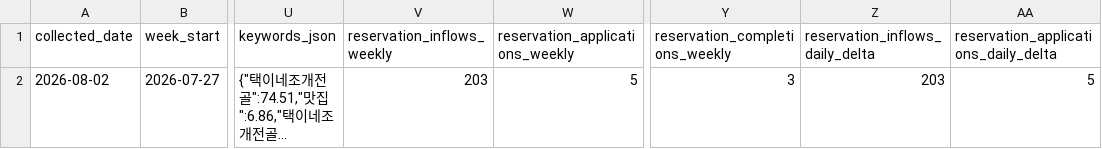
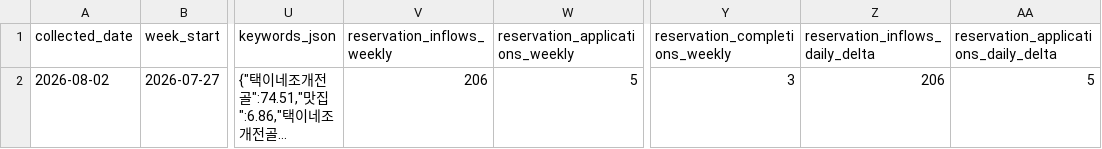
Before and after one commit to taekwonv80/gpttest, a CSV file: data/naver_place_daily.csv, drawn as a sheet; only a part is shown, gaps mark what is left out; long unchanged cells end in …; the diff names each change by its address in the sheet, - before the commit and + after, or states it on an @@ line.

```diff
--- a/data/naver_place_daily.csv
+++ b/data/naver_place_daily.csv
-V2 (reservation_inflows_weekly): 203
+V2 (reservation_inflows_weekly): 206
-Z2 (reservation_inflows_daily_delta): 203
+Z2 (reservation_inflows_daily_delta): 206
```
Also changed, not shown: 1 other file.
